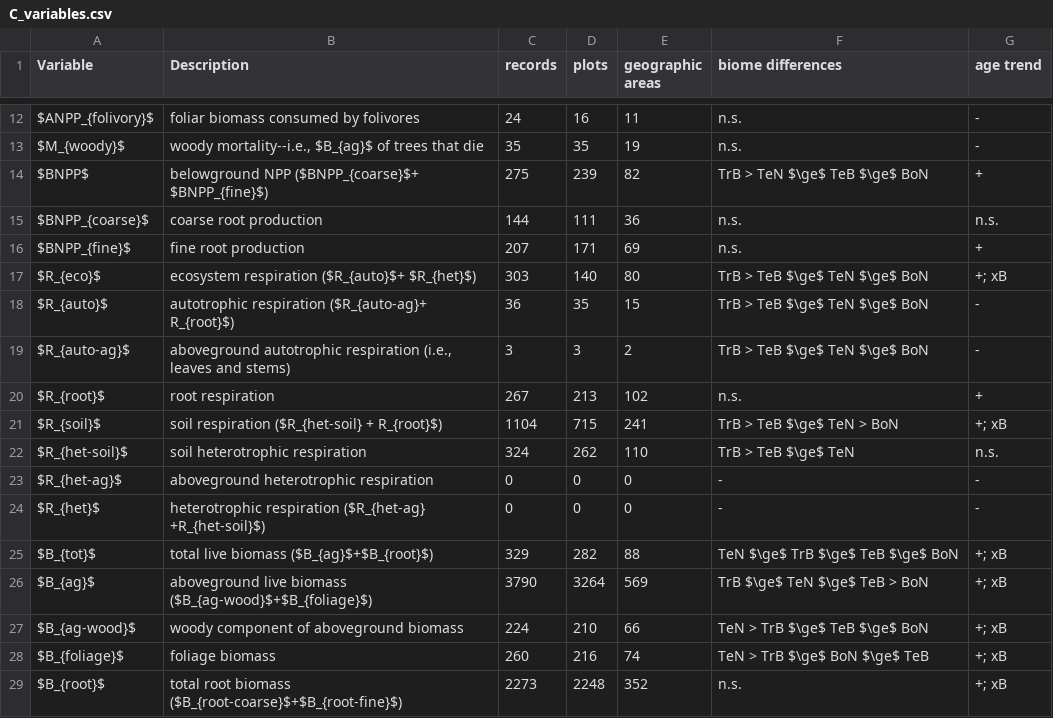
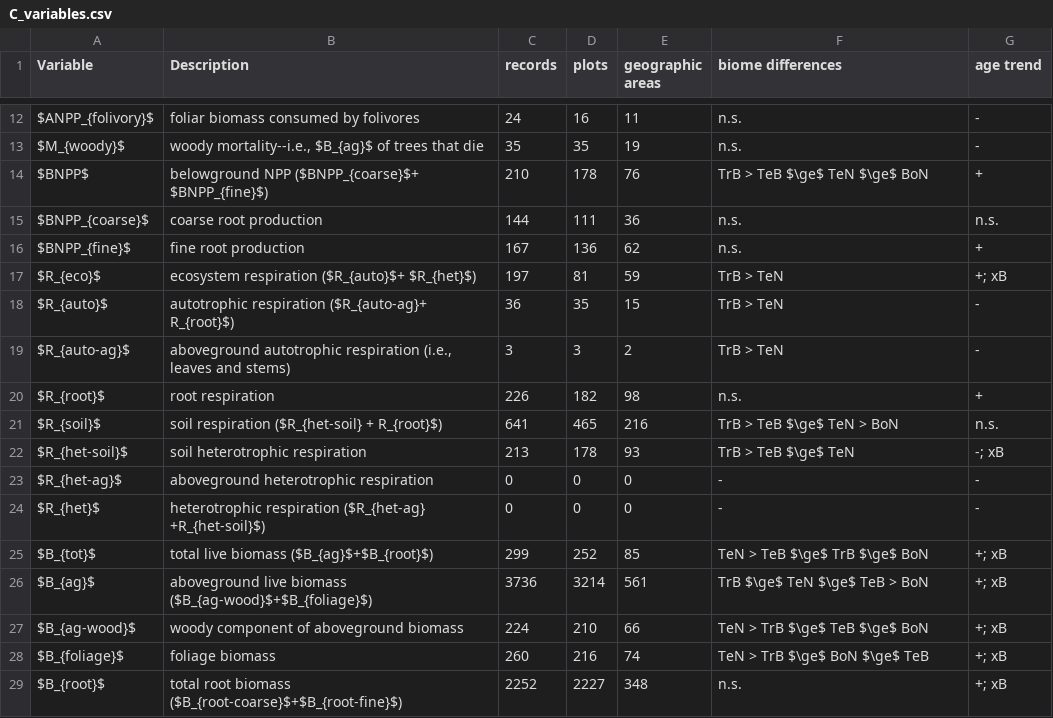
Before and after one commit to forc-db/ERL-review, a CSV file: manuscript/tables_figures/C_variables.csv, drawn as a sheet; only a part is shown, gaps mark what is left out; the diff covers the shown part only.

```diff
--- a/manuscript/tables_figures/C_variables.csv
+++ b/manuscript/tables_figures/C_variables.csv
@@ -13,17 +13,17 @@
 "$M_{woody}$","woody mortality--i.e., $B_{ag}$ of trees that die",35,35,19,"n.s.","-"
-"$BNPP$","belowground NPP ($BNPP_{coarse}$+ $BNPP_{fine}$)",275,239,82,"TrB > TeN $\ge$ TeB $\ge$ BoN","+"
+"$BNPP$","belowground NPP ($BNPP_{coarse}$+ $BNPP_{fine}$)",210,178,76,"TrB > TeB $\ge$ TeN $\ge$ BoN","+"
 "$BNPP_{coarse}$","coarse root production",144,111,36,"n.s.","n.s."
-"$BNPP_{fine}$ ","fine root production",207,171,69,"n.s.","+"
-"$R_{eco}$","ecosystem respiration ($R_{auto}$+ $R_{het}$)",303,140,80,"TrB > TeB $\ge$ TeN $\ge$ BoN","+; xB"
-"$R_{auto}$","autotrophic respiration ($R_{auto-ag}+ R_{root}$)",36,35,15,"TrB > TeB $\ge$ TeN $\ge$ BoN","-"
-"$R_{auto-ag}$","aboveground autotrophic respiration (i.e., leaves and stems)",3,3,2,"TrB > TeB $\ge$ TeN $\ge$ BoN","-"
-"$R_{root}$","root respiration",267,213,102,"n.s.","+"
-"$R_{soil}$","soil respiration ($R_{het-soil} + R_{root}$)",1104,715,241,"TrB > TeB $\ge$ TeN > BoN","+; xB"
-"$R_{het-soil}$","soil heterotrophic respiration",324,262,110,"TrB > TeB $\ge$ TeN","n.s."
+"$BNPP_{fine}$ ","fine root production",167,136,62,"n.s.","+"
+"$R_{eco}$","ecosystem respiration ($R_{auto}$+ $R_{het}$)",197,81,59,"TrB > TeN","+; xB"
+"$R_{auto}$","autotrophic respiration ($R_{auto-ag}+ R_{root}$)",36,35,15,"TrB > TeN","-"
+"$R_{auto-ag}$","aboveground autotrophic respiration (i.e., leaves and stems)",3,3,2,"TrB > TeN","-"
+"$R_{root}$","root respiration",226,182,98,"n.s.","+"
+"$R_{soil}$","soil respiration ($R_{het-soil} + R_{root}$)",641,465,216,"TrB > TeB $\ge$ TeN > BoN","n.s."
+"$R_{het-soil}$","soil heterotrophic respiration",213,178,93,"TrB > TeB $\ge$ TeN","-; xB"
 "$R_{het-ag}$","aboveground heterotrophic respiration",0,0,0,"-","-"
 "$R_{het}$","heterotrophic respiration ($R_{het-ag} +R_{het-soil}$)",0,0,0,"-","-"
-"$B_{tot}$","total live biomass ($B_{ag}$+$B_{root}$)",329,282,88,"TeN $\ge$ TrB $\ge$ TeB $\ge$ BoN","+; xB"
-"$B_{ag}$","aboveground live biomass  ($B_{ag-wood}$+$B_{foliage}$)",3790,3264,569,"TrB $\ge$ TeN $\ge$ TeB > BoN","+; xB"
+"$B_{tot}$","total live biomass ($B_{ag}$+$B_{root}$)",299,252,85,"TeN > TeB $\ge$ TrB $\ge$ BoN","+; xB"
+"$B_{ag}$","aboveground live biomass  ($B_{ag-wood}$+$B_{foliage}$)",3736,3214,561,"TrB $\ge$ TeN $\ge$ TeB > BoN","+; xB"
 "$B_{ag-wood}$","woody component of aboveground biomass",224,210,66,"TeN > TrB $\ge$ TeB $\ge$ BoN","+; xB"
 "$B_{foliage}$","foliage biomass ",260,216,74,"TeN > TrB $\ge$ BoN $\ge$ TeB","+; xB"
-"$B_{root}$","total root biomass ($B_{root-coarse}$+$B_{root-fine}$)",2273,2248,352,"n.s.","+; xB"
+"$B_{root}$","total root biomass ($B_{root-coarse}$+$B_{root-fine}$)",2252,2227,348,"n.s.","+; xB"
```
Also changed, not shown: 22 edited cells elsewhere in this file, manuscript/tables_figures/Biomes_n_records_variables_of_interest.csv, manuscript/tables_figures/SI_age_trend_model_summaries.csv, 4 other files.
